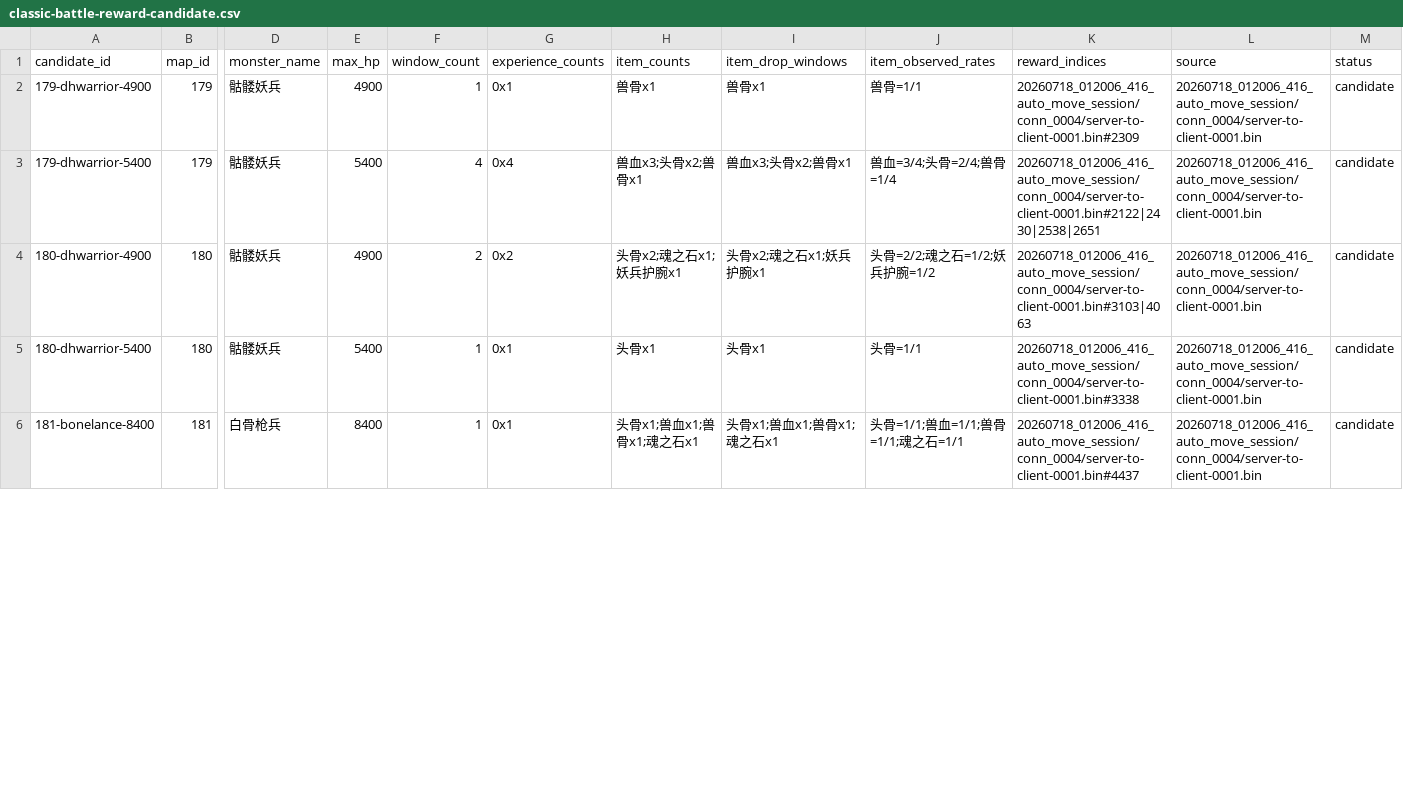
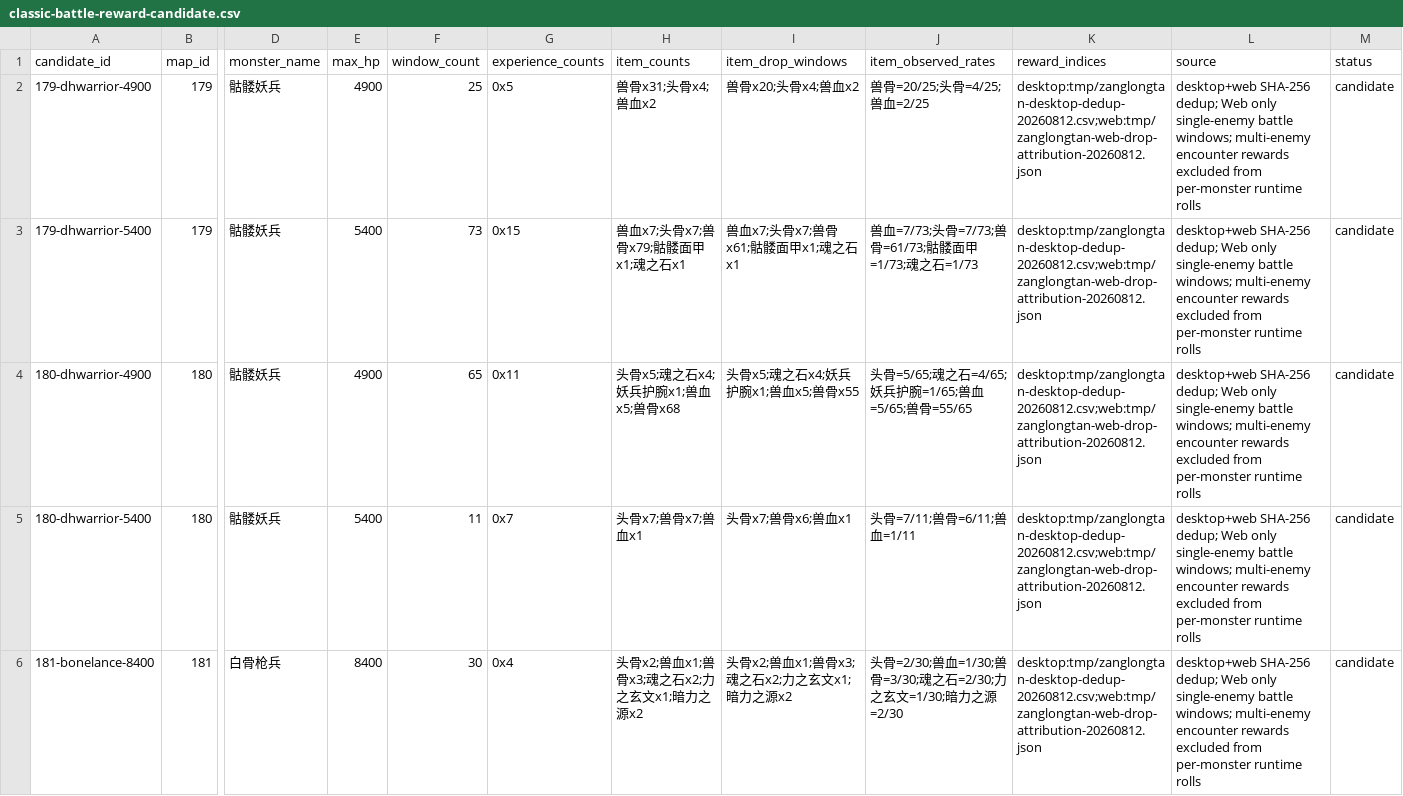
Before and after one commit to aiyouxiAAA/ai-server, a CSV file: internal/battle/config/classic-battle-reward-candidate.csv, drawn as a sheet; only a part is shown, gaps mark what is left out; the diff covers the shown part only; the diff names each change by its address in the sheet, - before the commit and + after, or states it on an @@ line.

Commit message:
宝箱系统与世界广播、物品品质色、装备外观表、道具表逆向补充、战斗奖励与运行时更新 - 新增 classic_chest / classic_chest_announcement 宝箱与全服广播，接入邮件与背包获取链路 - 新增物品品质色映射与道具获取(item_acquisition)逻辑，附带抓包品质色抽取工具 - 新增装备外观表(equipment-appearance-table)与抓包装备外观导入，角色状态查询同步 - item-table 逆向补充(CSV/JSON/查表)，战斗奖励候选与运行时/配置表同步 - store 持久化、角色状态与包裹查询修复 - 保持 No Await、UI 禁手画、前后端同步、提交说明中文

```diff
--- a/internal/battle/config/classic-battle-reward-candidate.csv
+++ b/internal/battle/config/classic-battle-reward-candidate.csv
-F2 (window_count): 1
+F2 (window_count): 25
-G2 (experience_counts): 0x1
+G2 (experience_counts): 0x5
-H2 (item_counts): 兽骨x1
+H2 (item_counts): 兽骨x31;头骨x4;兽血x2
-I2 (item_drop_windows): 兽骨x1
+I2 (item_drop_windows): 兽骨x20;头骨x4;兽血x2
-J2 (item_observed_rates): 兽骨=1/1
+J2 (item_observed_rates): 兽骨=20/25;头骨=4/25;兽血=2/25
-K2 (reward_indices): 20260718_012006_416_auto_move_session/conn_0004/server-to-client-0001.bin#2309
+K2 (reward_indices): desktop:tmp/zanglongtan-desktop-dedup-20260812.csv;web:tmp/zanglongtan-web-drop-attribution-20260812.json
-L2:L6 (source): 20260718_012006_416_auto_move_session/conn_0004/server-to-client-0001.bin
+L2:L6 (source): desktop+web SHA-256 dedup; Web only single-enemy battle windows; multi-enemy encounter rewards excluded from per-monster runtime rolls
-F3 (window_count): 4
+F3 (window_count): 73
-G3 (experience_counts): 0x4
+G3 (experience_counts): 0x15
-H3 (item_counts): 兽血x3;头骨x2;兽骨x1
+H3 (item_counts): 兽血x7;头骨x7;兽骨x79;骷髅面甲x1;魂之石x1
-I3 (item_drop_windows): 兽血x3;头骨x2;兽骨x1
+I3 (item_drop_windows): 兽血x7;头骨x7;兽骨x61;骷髅面甲x1;魂之石x1
-J3 (item_observed_rates): 兽血=3/4;头骨=2/4;兽骨=1/4
+J3 (item_observed_rates): 兽血=7/73;头骨=7/73;兽骨=61/73;骷髅面甲=1/73;魂之石=1/73
-K3 (reward_indices): 20260718_012006_416_auto_move_session/conn_0004/server-to-client-0001.bin#2122|2430|2538|2651
+K3 (reward_indices): desktop:tmp/zanglongtan-desktop-dedup-20260812.csv;web:tmp/zanglongtan-web-drop-attribution-20260812.json
-F4 (window_count): 2
+F4 (window_count): 65
-G4 (experience_counts): 0x2
+G4 (experience_counts): 0x11
-H4 (item_counts): 头骨x2;魂之石x1;妖兵护腕x1
+H4 (item_counts): 头骨x5;魂之石x4;妖兵护腕x1;兽血x5;兽骨x68
-I4 (item_drop_windows): 头骨x2;魂之石x1;妖兵护腕x1
+I4 (item_drop_windows): 头骨x5;魂之石x4;妖兵护腕x1;兽血x5;兽骨x55
-J4 (item_observed_rates): 头骨=2/2;魂之石=1/2;妖兵护腕=1/2
+J4 (item_observed_rates): 头骨=5/65;魂之石=4/65;妖兵护腕=1/65;兽血=5/65;兽骨=55/65
-K4 (reward_indices): 20260718_012006_416_auto_move_session/conn_0004/server-to-client-0001.bin#3103|4063
+K4 (reward_indices): desktop:tmp/zanglongtan-desktop-dedup-20260812.csv;web:tmp/zanglongtan-web-drop-attribution-20260812.json
-F5 (window_count): 1
+F5 (window_count): 11
-G5 (experience_counts): 0x1
+G5 (experience_counts): 0x7
-H5 (item_counts): 头骨x1
+H5 (item_counts): 头骨x7;兽骨x7;兽血x1
-I5 (item_drop_windows): 头骨x1
+I5 (item_drop_windows): 头骨x7;兽骨x6;兽血x1
-J5 (item_observed_rates): 头骨=1/1
+J5 (item_observed_rates): 头骨=7/11;兽骨=6/11;兽血=1/11
-K5 (reward_indices): 20260718_012006_416_auto_move_session/conn_0004/server-to-client-0001.bin#3338
+K5 (reward_indices): desktop:tmp/zanglongtan-desktop-dedup-20260812.csv;web:tmp/zanglongtan-web-drop-attribution-20260812.json
-F6 (window_count): 1
+F6 (window_count): 30
-G6 (experience_counts): 0x1
+G6 (experience_counts): 0x4
-H6 (item_counts): 头骨x1;兽血x1;兽骨x1;魂之石x1
+H6 (item_counts): 头骨x2;兽血x1;兽骨x3;魂之石x2;力之玄文x1;暗力之源x2
-I6 (item_drop_windows): 头骨x1;兽血x1;兽骨x1;魂之石x1
+I6 (item_drop_windows): 头骨x2;兽血x1;兽骨x3;魂之石x2;力之玄文x1;暗力之源x2
-J6 (item_observed_rates): 头骨=1/1;兽血=1/1;兽骨=1/1;魂之石=1/1
+J6 (item_observed_rates): 头骨=2/30;兽血=1/30;兽骨=3/30;魂之石=2/30;力之玄文=1/30;暗力之源=2/30
-K6 (reward_indices): 20260718_012006_416_auto_move_session/conn_0004/server-to-client-0001.bin#4437
+K6 (reward_indices): desktop:tmp/zanglongtan-desktop-dedup-20260812.csv;web:tmp/zanglongtan-web-drop-attribution-20260812.json
```
Also changed, not shown: 5 added rows and 62 edited cells elsewhere in this file, 30 other files.
